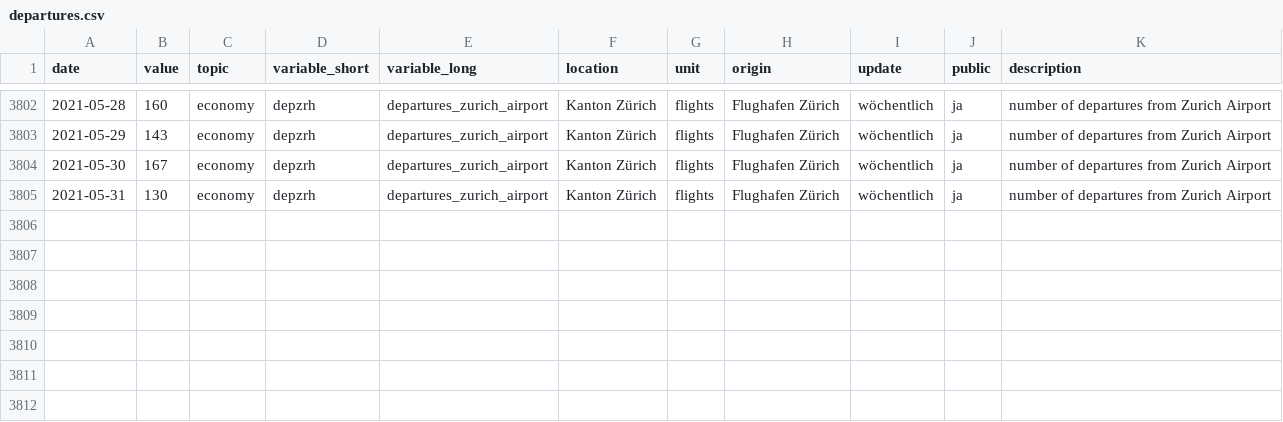
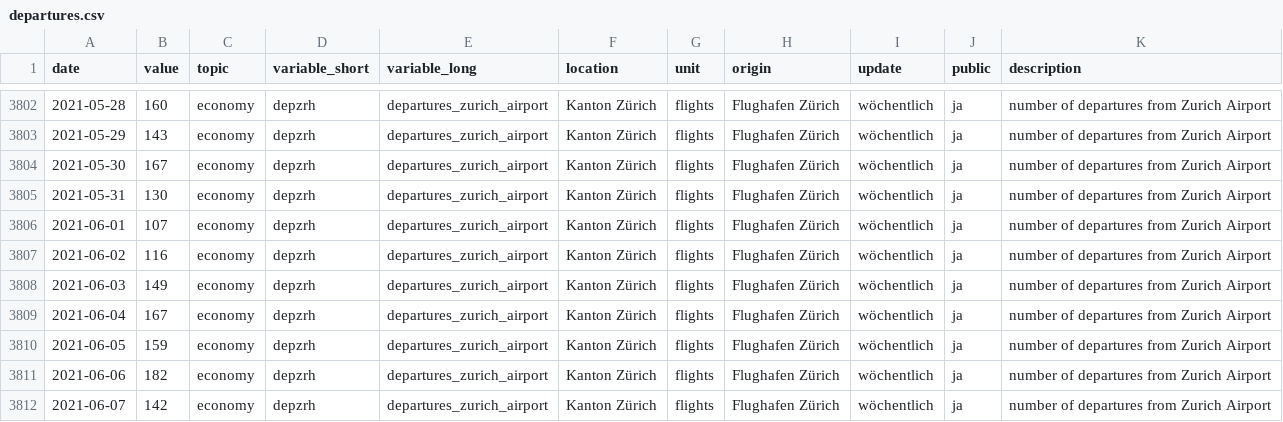
Before and after one commit to statistikZH/covid19monitoring_economy_FlightTraffic, a CSV file: old/departures.csv, drawn as a sheet; only a part is shown, gaps mark what is left out; the diff names each change by its address in the sheet, - before the commit and + after, or states it on an @@ line.

```diff
--- a/old/departures.csv
+++ b/old/departures.csv
+row 3806: 2021-06-01 | 107 | economy | depzrh | departures_zurich_airport | Kanton Zürich | flights | Flughafen Zürich | wöchentlich | ja | number of departures from Zurich Airport
+row 3807: 2021-06-02 | 116 | economy | depzrh | departures_zurich_airport | Kanton Zürich | flights | Flughafen Zürich | wöchentlich | ja | number of departures from Zurich Airport
+row 3808: 2021-06-03 | 149 | economy | depzrh | departures_zurich_airport | Kanton Zürich | flights | Flughafen Zürich | wöchentlich | ja | number of departures from Zurich Airport
+row 3809: 2021-06-04 | 167 | economy | depzrh | departures_zurich_airport | Kanton Zürich | flights | Flughafen Zürich | wöchentlich | ja | number of departures from Zurich Airport
+row 3810: 2021-06-05 | 159 | economy | depzrh | departures_zurich_airport | Kanton Zürich | flights | Flughafen Zürich | wöchentlich | ja | number of departures from Zurich Airport
+row 3811: 2021-06-06 | 182 | economy | depzrh | departures_zurich_airport | Kanton Zürich | flights | Flughafen Zürich | wöchentlich | ja | number of departures from Zurich Airport
+row 3812: 2021-06-07 | 142 | economy | depzrh | departures_zurich_airport | Kanton Zürich | flights | Flughafen Zürich | wöchentlich | ja | number of departures from Zurich Airport
```
Also changed, not shown: Economy_FlightTraffic.csv, old/arrivals.csv.
